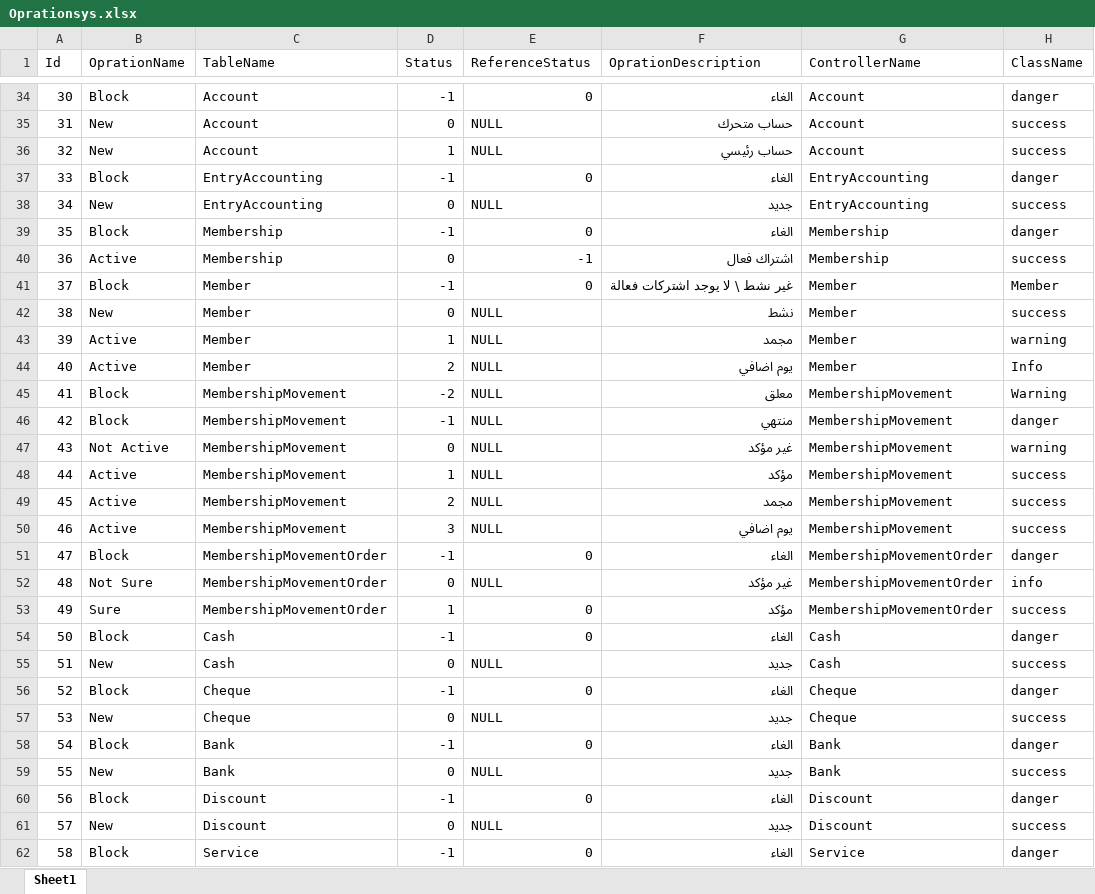
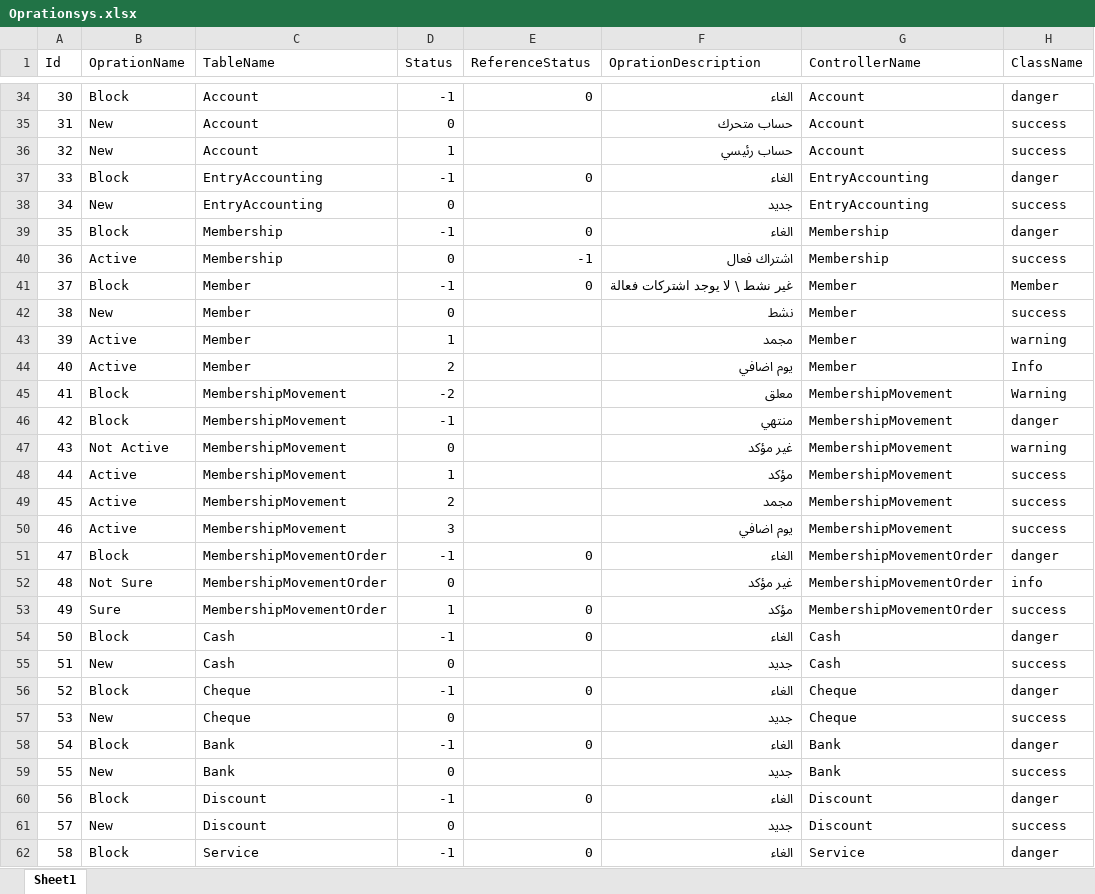
Before and after one commit to shweiki/ConicErpDeploy, an Excel workbook: Oprationsys.xlsx, sheet Sheet1, drawn as a sheet; only a part is shown, gaps mark what is left out; values as stored, in another font and other column widths than the file's, no borders; the diff covers the shown part only; the diff names each change by its address in the sheet, - before the commit and + after, or states it on an @@ line.

```diff
--- a/Oprationsys.xlsx (sheet Sheet1)
+++ b/Oprationsys.xlsx (sheet Sheet1)
-E35:E36 (ReferenceStatus): NULL
+E35:E36 (ReferenceStatus): (empty)
-E38 (ReferenceStatus): NULL
+E38 (ReferenceStatus): (empty)
-E42:E50 (ReferenceStatus): NULL
+E42:E50 (ReferenceStatus): (empty)
-E52 (ReferenceStatus): NULL
+E52 (ReferenceStatus): (empty)
-E55 (ReferenceStatus): NULL
+E55 (ReferenceStatus): (empty)
-E57 (ReferenceStatus): NULL
+E57 (ReferenceStatus): (empty)
-E59 (ReferenceStatus): NULL
+E59 (ReferenceStatus): (empty)
-E61 (ReferenceStatus): NULL
+E61 (ReferenceStatus): (empty)
```
Also changed, not shown: 17 edited cells elsewhere in this sheet.
